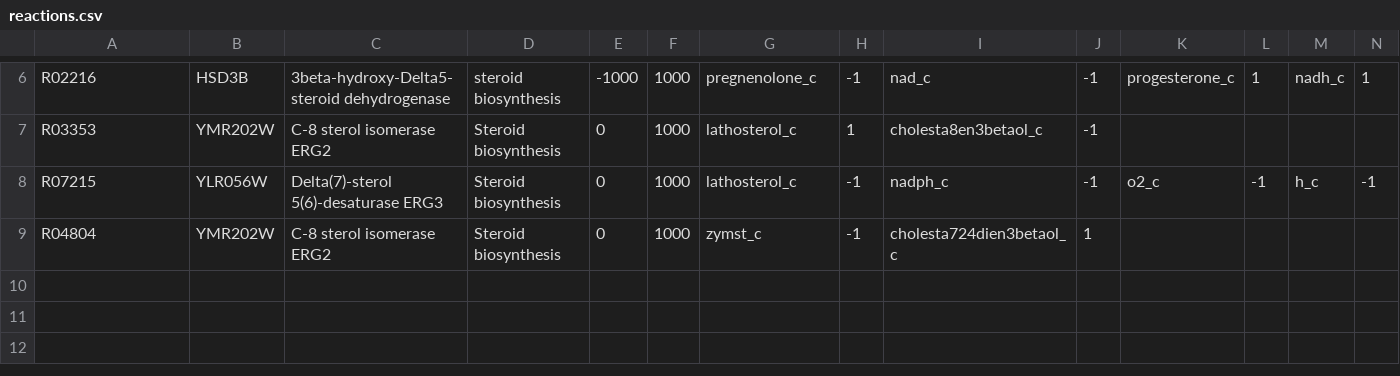
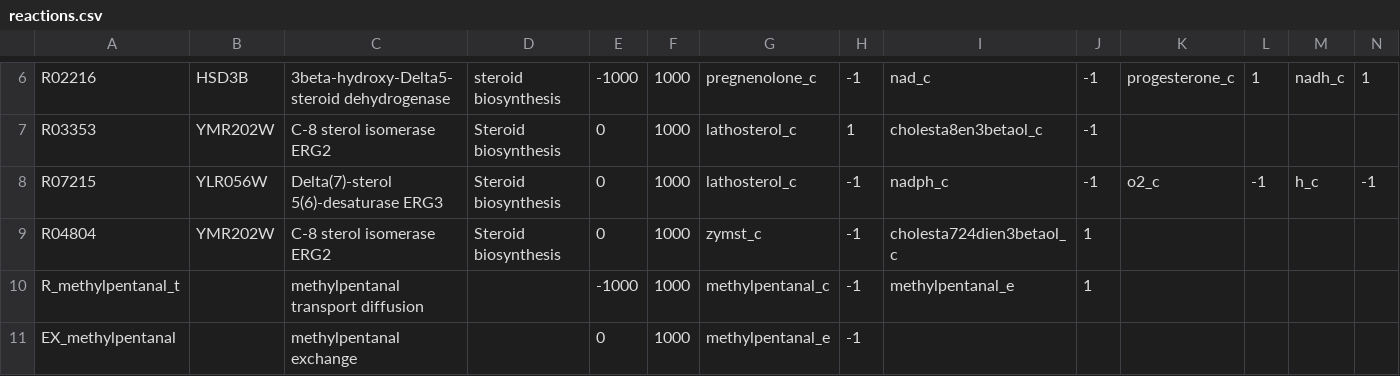
Before and after one commit to 27410/27410-group-assigment-group_3, a CSV file: data/reactions.csv, drawn as a sheet; only a part is shown, gaps mark what is left out; rows hold the shown columns only; the diff names each change by its address in the sheet, - before the commit and + after, or states it on an @@ line.

```diff
--- a/data/reactions.csv
+++ b/data/reactions.csv
+row 10: R_methylpentanal_t |  | methylpentanal transport diffusion |  | -1000 | 1000 | methylpentanal_c | -1 | methylpentanal_e | 1
+row 11: EX_methylpentanal |  | methylpentanal exchange |  | 0 | 1000 | methylpentanal_e | -1
```
Also changed, not shown: data/metabolites.csv, 2 other files.
